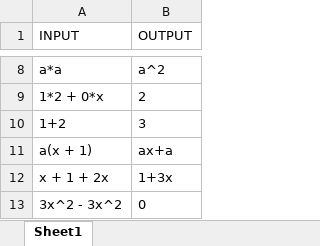
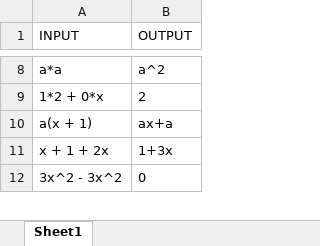
Before and after one commit to AedenLindelauf/Mathematical-Modelling, an Excel workbook: TESTCASES_SIMPLIFICATION.xlsx, sheet Sheet1, drawn as a sheet; only a part is shown, gaps mark what is left out; values as stored, in another font and other column widths than the file's, no borders; the diff names each change by its address in the sheet, - before the commit and + after, or states it on an @@ line.

```diff
--- a/TESTCASES_SIMPLIFICATION.xlsx (sheet Sheet1)
+++ b/TESTCASES_SIMPLIFICATION.xlsx (sheet Sheet1)
-row 10: 1+2 | 3
```
Also changed, not shown: 1 other file.
